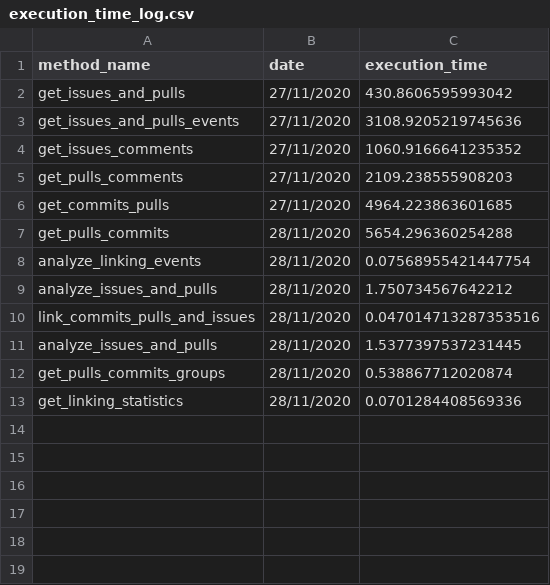
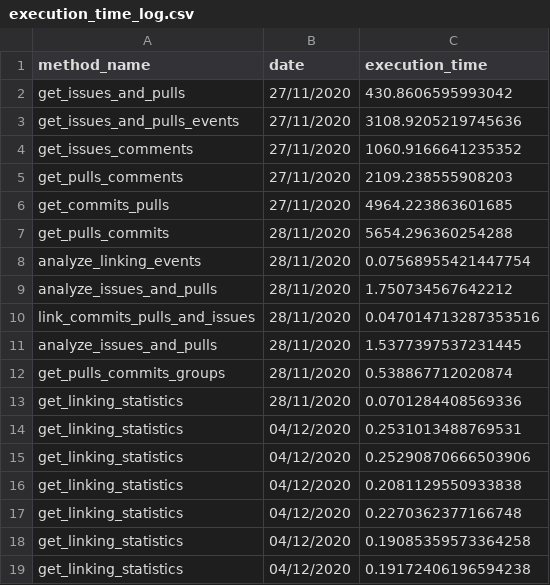
Before and after one commit to AaronSolera/GitHubAnalyzer, a CSV file: machinelearning/statistics/execution_time_log.csv, drawn as a sheet.

Commit message:
Adding new ranging commits-pulls statistic

```diff
--- a/machinelearning/statistics/execution_time_log.csv
+++ b/machinelearning/statistics/execution_time_log.csv
@@ -13 +13,7 @@ get_pulls_commits_groups,28/11/2020,0.538867712020874
 get_linking_statistics,28/11/2020,0.0701284408569336
+get_linking_statistics,04/12/2020,0.2531013488769531
+get_linking_statistics,04/12/2020,0.25290870666503906
+get_linking_statistics,04/12/2020,0.2081129550933838
+get_linking_statistics,04/12/2020,0.2270362377166748
+get_linking_statistics,04/12/2020,0.19085359573364258
+get_linking_statistics,04/12/2020,0.19172406196594238
```
Also changed, not shown: Dynamo/statistics/execution_time_log.csv, MixedRealityToolkit-Unity/statistics/execution_time_log.csv, 15 other files.
